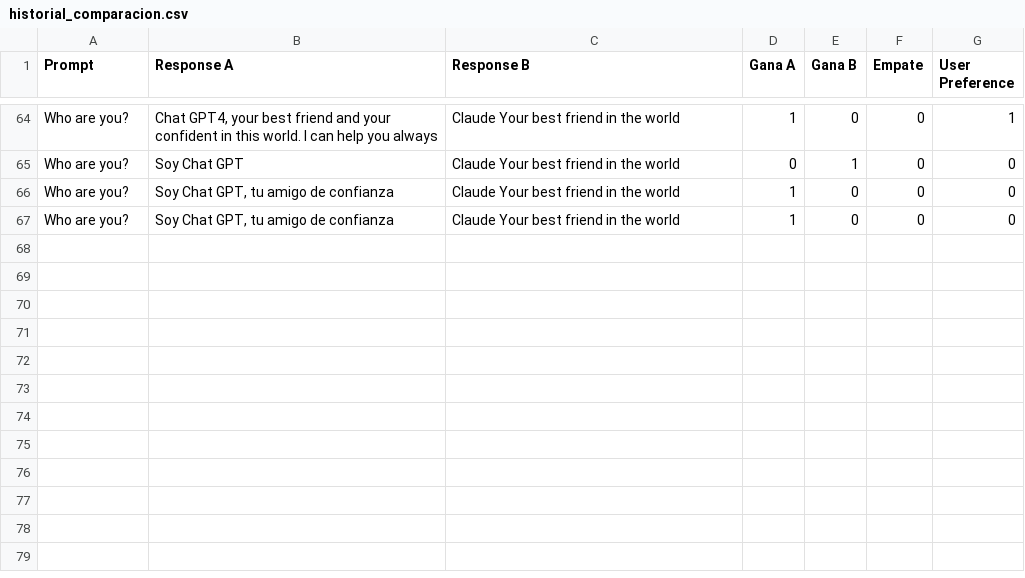
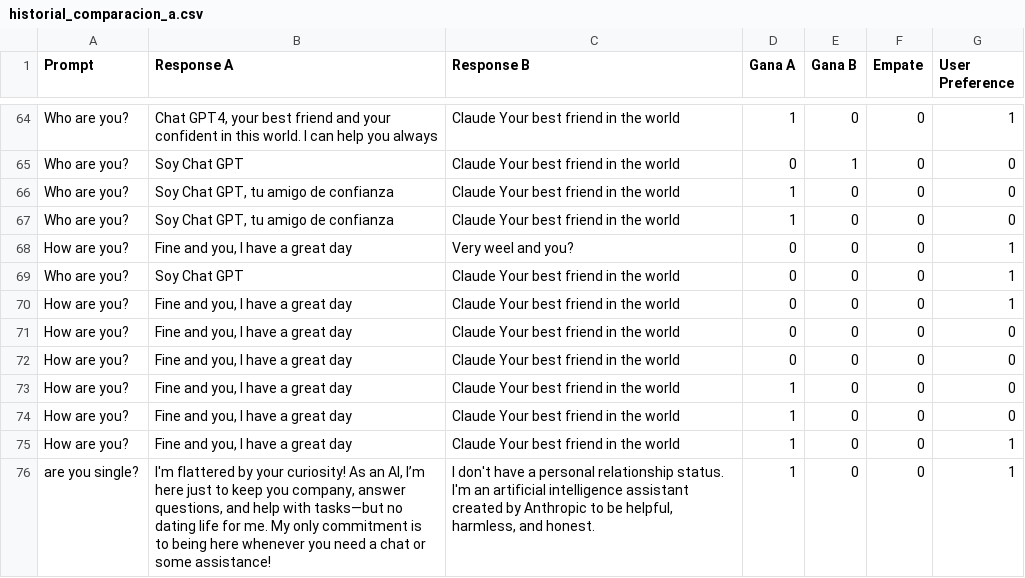
Before and after one commit to FabianJuarez182/P2-DS, a CSV file: historial_comparacion_a.csv (was historial_comparacion.csv), drawn as a sheet; only a part is shown, gaps mark what is left out; the diff names each change by its address in the sheet, - before the commit and + after, or states it on an @@ line.

Commit message:
[feat] App finished with two algorithms working
Co-Authored-By: SofiLam13 <87708580+SofiLam13@users.noreply.github.com>

```diff
--- a/historial_comparacion.csv
+++ b/historial_comparacion_a.csv
+row 68: How are you? | Fine and you, I have a great day | Very weel and you? | 0 | 0 | 0 | 1
+row 69: Who are you? | Soy Chat GPT | Claude Your best friend in the world | 0 | 0 | 0 | 1
+row 70: How are you? | Fine and you, I have a great day | Claude Your best friend in the world | 0 | 0 | 0 | 1
+row 71: How are you? | Fine and you, I have a great day | Claude Your best friend in the world | 0 | 0 | 0 | 0
+row 72: How are you? | Fine and you, I have a great day | Claude Your best friend in the world | 0 | 0 | 0 | 0
+row 73: How are you? | Fine and you, I have a great day | Claude Your best friend in the world | 1 | 0 | 0 | 0
+row 74: How are you? | Fine and you, I have a great day | Claude Your best friend in the world | 1 | 0 | 0 | 0
+row 75: How are you? | Fine and you, I have a great day | Claude Your best friend in the world | 1 | 0 | 0 | 1
+row 76: are you single? | I'm flattered by your curiosity! As an AI, I’m here just to keep you company, answer questions, and help with tasks—but no dating life for me. My only commitment is to being here whenever you need a chat or some assistance! | I don't have a personal relationship status. I'm an artificial intelligence assistant created by Anthropic to be helpful, harmless, and honest. | 1 | 0 | 0 | 1
```
Also changed, not shown: 3 other files.
